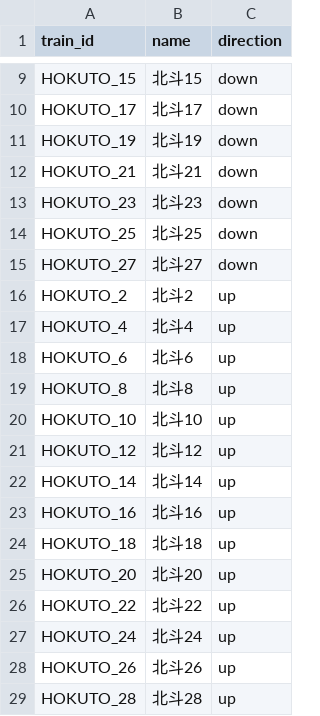
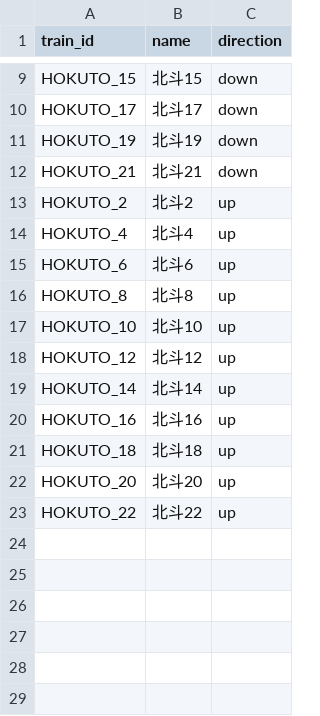
Before and after one commit to tetsuhagi/tetsudou-map-jp, a CSV file: data/timetables/HOKUTO/trains.csv, drawn as a sheet; only a part is shown, gaps mark what is left out; the diff names each change by its address in the sheet, - before the commit and + after, or states it on an @@ line.

```diff
--- a/data/timetables/HOKUTO/trains.csv
+++ b/data/timetables/HOKUTO/trains.csv
-row 13: HOKUTO_23 | 北斗23 | down
-row 14: HOKUTO_25 | 北斗25 | down
-row 15: HOKUTO_27 | 北斗27 | down
-row 27: HOKUTO_24 | 北斗24 | up
-row 28: HOKUTO_26 | 北斗26 | up
-row 29: HOKUTO_28 | 北斗28 | up
```
Also changed, not shown: 5 other files.
